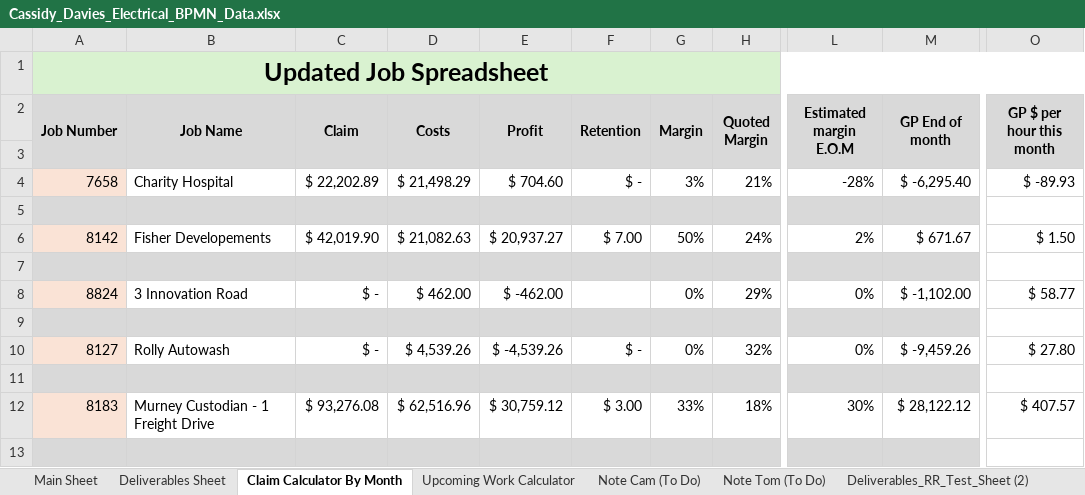
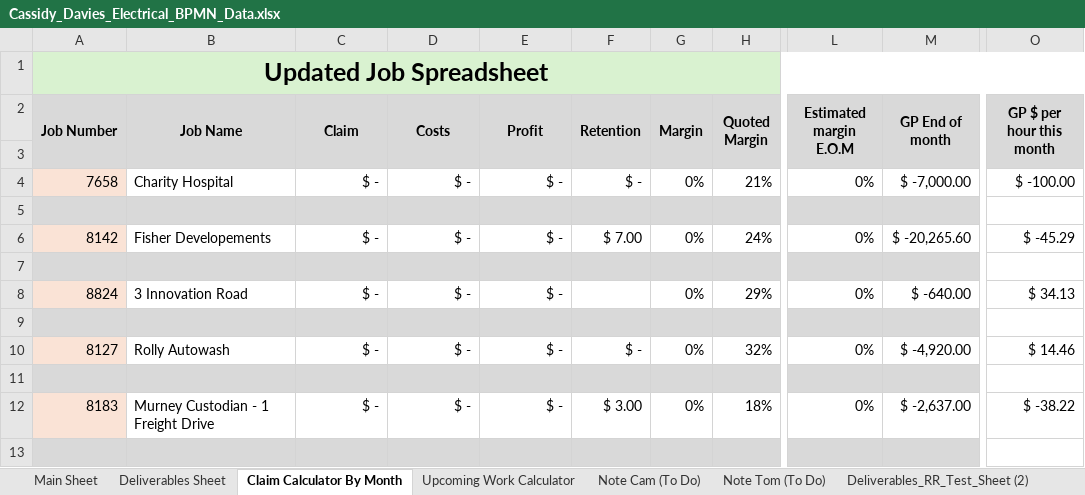
Before and after one commit to felixkwan2901/excel-dashboard, an Excel workbook: Cassidy_Davies_Electrical_BPMN_Data.xlsx, sheet Claim Calculator By Month, drawn as a sheet; only a part is shown, gaps mark what is left out; values as stored, in another font and other column widths than the file's, no borders; conditional formats not drawn; the diff covers the shown part only; the diff names each change by its address in the sheet, - before the commit and + after, or states it on an @@ line.

```diff
--- a/Cassidy_Davies_Electrical_BPMN_Data.xlsx (sheet Claim Calculator By Month)
+++ b/Cassidy_Davies_Electrical_BPMN_Data.xlsx (sheet Claim Calculator By Month)
-C4 (Claim): $ 22,202.89
+C4 (Claim): $ -
-D4 (Costs): $ 21,498.29
+D4 (Costs): $ -
-E4 (Profit): $ 704.60
+E4 (Profit): $ -
-G4 (Margin): 3%
+G4 (Margin): 0%
-L4 (Estimated margin E.O.M): -28%
+L4 (Estimated margin E.O.M): 0%
-M4 (GP End of month): $ -6,295.40
+M4 (GP End of month): $ -7,000.00
-O4 (GP $ per hour this month): $ -89.93
+O4 (GP $ per hour this month): $ -100.00
-C6 (Claim): $ 42,019.90
+C6 (Claim): $ -
-D6 (Costs): $ 21,082.63
+D6 (Costs): $ -
-E6 (Profit): $ 20,937.27
+E6 (Profit): $ -
-G6 (Margin): 50%
+G6 (Margin): 0%
-L6 (Estimated margin E.O.M): 2%
+L6 (Estimated margin E.O.M): 0%
-M6 (GP End of month): $ 671.67
+M6 (GP End of month): $ -20,265.60
-O6 (GP $ per hour this month): $ 1.50
+O6 (GP $ per hour this month): $ -45.29
-D8 (Costs): $ 462.00
+D8 (Costs): $ -
-E8 (Profit): $ -462.00
+E8 (Profit): $ -
-M8 (GP End of month): $ -1,102.00
+M8 (GP End of month): $ -640.00
-O8 (GP $ per hour this month): $ 58.77
+O8 (GP $ per hour this month): $ 34.13
-D10 (Costs): $ 4,539.26
+D10 (Costs): $ -
-E10 (Profit): $ -4,539.26
+E10 (Profit): $ -
-M10 (GP End of month): $ -9,459.26
+M10 (GP End of month): $ -4,920.00
-O10 (GP $ per hour this month): $ 27.80
+O10 (GP $ per hour this month): $ 14.46
-C12 (Claim): $ 93,276.08
+C12 (Claim): $ -
-D12 (Costs): $ 62,516.96
+D12 (Costs): $ -
-E12 (Profit): $ 30,759.12
+E12 (Profit): $ -
-G12 (Margin): 33%
+G12 (Margin): 0%
-L12 (Estimated margin E.O.M): 30%
+L12 (Estimated margin E.O.M): 0%
-M12 (GP End of month): $ 28,122.12
+M12 (GP End of month): $ -2,637.00
-O12 (GP $ per hour this month): $ 407.57
+O12 (GP $ per hour this month): $ -38.22
```
Also changed, not shown: 133 edited cells elsewhere in this sheet, sheet Deliverables Sheet, 7 other files.
